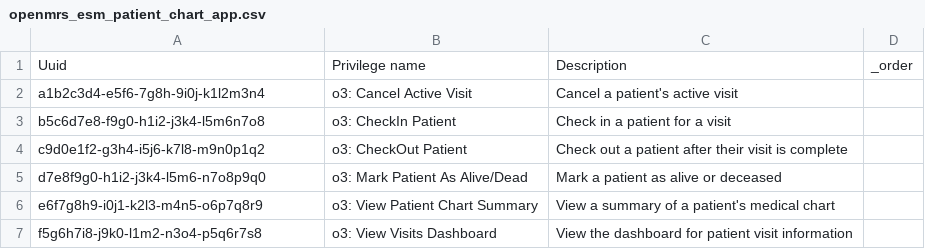
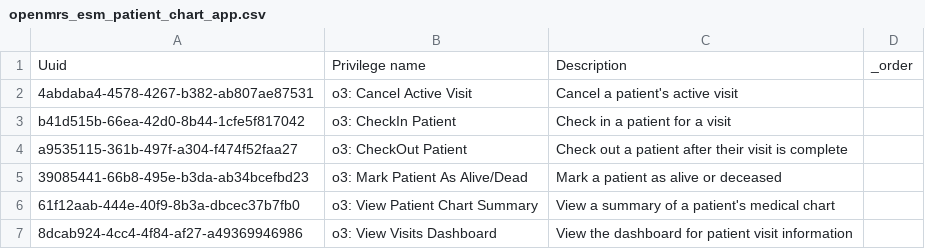
Before and after one commit to its-kios09/openmrs-config-kenyaemr, a CSV file: configuration/privileges/openmrs_esm_patient_chart_app.csv, drawn as a sheet.

```diff
--- a/configuration/privileges/openmrs_esm_patient_chart_app.csv
+++ b/configuration/privileges/openmrs_esm_patient_chart_app.csv
@@ -1,7 +1,7 @@
 Uuid,Privilege name,Description,_order
-a1b2c3d4-e5f6-7g8h-9i0j-k1l2m3n4,o3: Cancel Active Visit,Cancel a patient's active visit,
-b5c6d7e8-f9g0-h1i2-j3k4-l5m6n7o8,o3: CheckIn Patient,Check in a patient for a visit,
-c9d0e1f2-g3h4-i5j6-k7l8-m9n0p1q2,o3: CheckOut Patient,Check out a patient after their visit is complete,
-d7e8f9g0-h1i2-j3k4-l5m6-n7o8p9q0,o3: Mark Patient As Alive/Dead,Mark a patient as alive or deceased,
-e6f7g8h9-i0j1-k2l3-m4n5-o6p7q8r9,o3: View Patient Chart Summary,View a summary of a patient's medical chart,
-f5g6h7i8-j9k0-l1m2-n3o4-p5q6r7s8,o3: View Visits Dashboard,View the dashboard for patient visit information,
+4abdaba4-4578-4267-b382-ab807ae87531,o3: Cancel Active Visit,Cancel a patient's active visit,
+b41d515b-66ea-42d0-8b44-1cfe5f817042,o3: CheckIn Patient,Check in a patient for a visit,
+a9535115-361b-497f-a304-f474f52faa27,o3: CheckOut Patient,Check out a patient after their visit is complete,
+39085441-66b8-495e-b3da-ab34bcefbd23,o3: Mark Patient As Alive/Dead,Mark a patient as alive or deceased,
+61f12aab-444e-40f9-8b3a-dbcec37b7fb0,o3: View Patient Chart Summary,View a summary of a patient's medical chart,
+8dcab924-4cc4-4f84-af27-a49369946986,o3: View Visits Dashboard,View the dashboard for patient visit information,
```
Also changed, not shown: configuration/privileges/openmrs_esm_patient_attachments_app.csv, configuration/privileges/openmrs_esm_patient_labs_app.csv, 30 other files.
